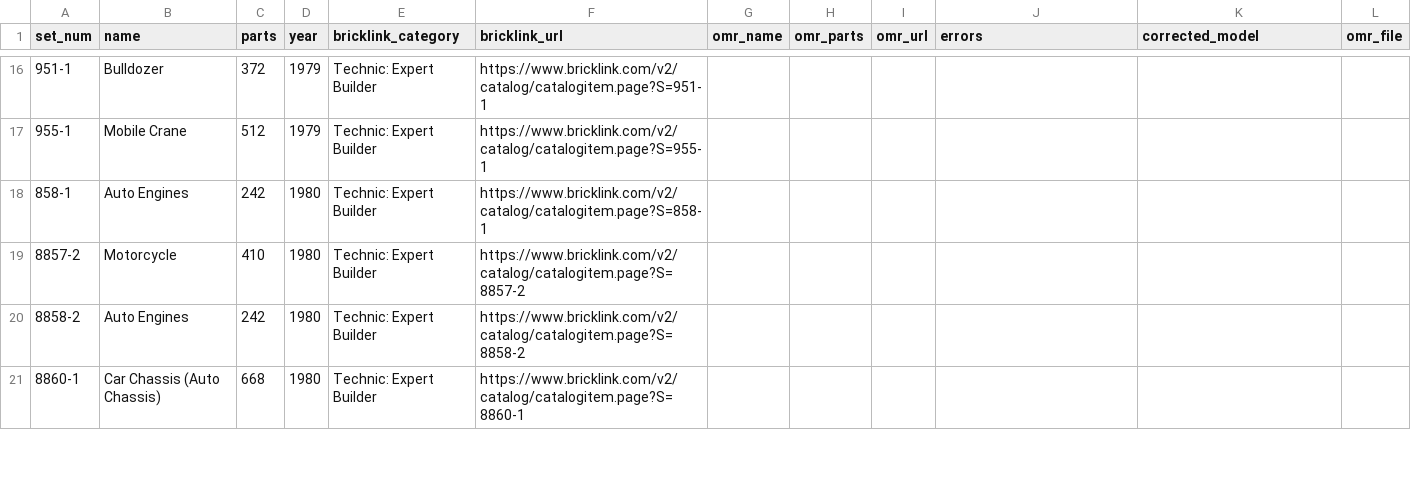
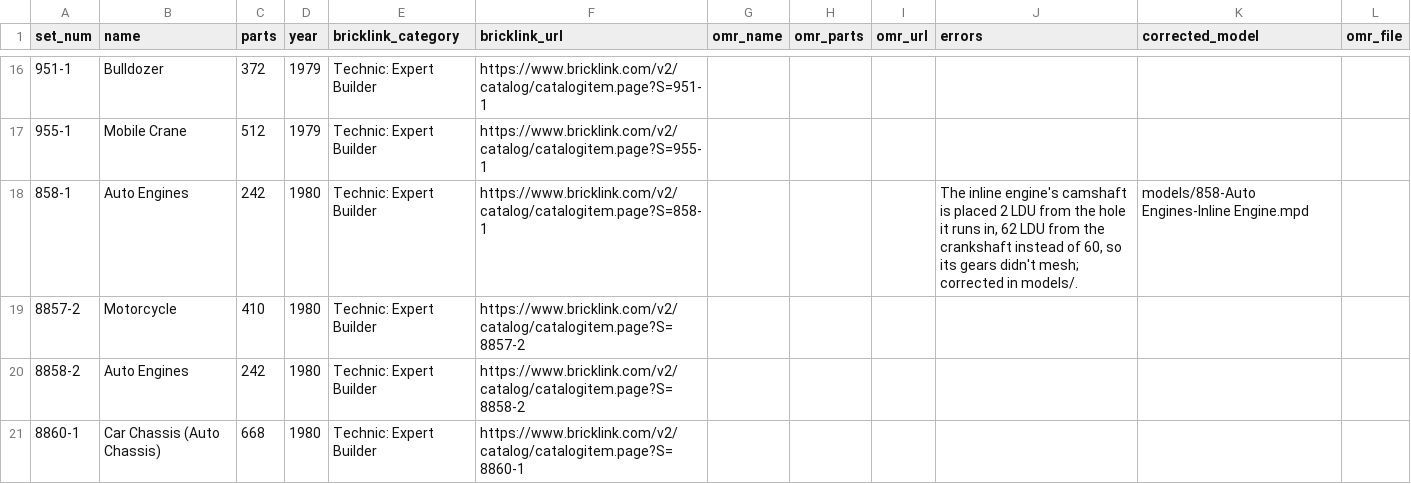
Before and after one commit to erik-larsen/kinebrick, a CSV file: models/technic-sets.csv, drawn as a sheet; only a part is shown, gaps mark what is left out.

```diff
--- a/models/technic-sets.csv
+++ b/models/technic-sets.csv
@@ -17,3 +17,3 @@ set_num,name,parts,year,bricklink_category,bricklink_url,omr_name,omr_parts,omr_
 955-1,Mobile Crane,512,1979,Technic: Expert Builder,https://www.bricklink.com/v2/catalog/catalogitem.page?S=955-1,,,,,,
-858-1,Auto Engines,242,1980,Technic: Expert Builder,https://www.bricklink.com/v2/catalog/catalogitem.page?S=858-1,,,,,,
+858-1,Auto Engines,242,1980,Technic: Expert Builder,https://www.bricklink.com/v2/catalog/catalogitem.page?S=858-1,,,,"The inline engine's camshaft is placed 2 LDU from the hole it runs in, 62 LDU from the crankshaft instead of 60, so its gears didn't mesh; corrected in models/.",models/858-Auto Engines-Inline Engine.mpd,
 8857-2,Motorcycle,410,1980,Technic: Expert Builder,https://www.bricklink.com/v2/catalog/catalogitem.page?S=8857-2,,,,,,
```
Also changed, not shown: 14 other files.
